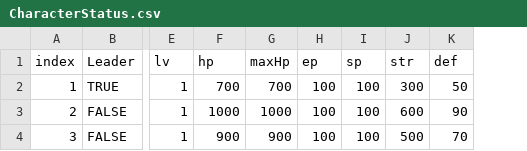
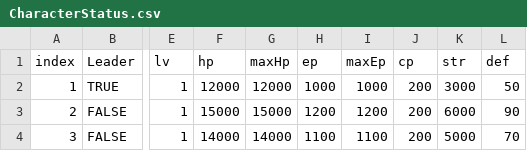
Before and after one commit to lwy0810/3D_portpolio, a CSV file: Assets/Resources/Status/CharacterStatus.csv, drawn as a sheet; only a part is shown, gaps mark what is left out; removed rows and columns are numbered as before the commit, all else as after; the diff names each change by its address in the sheet, - before the commit and + after, or states it on an @@ line.

Commit message:
chore : 캐릭터 Stat값 일괄 변경

```diff
--- a/Assets/Resources/Status/CharacterStatus.csv
+++ b/Assets/Resources/Status/CharacterStatus.csv
-column I (sp), rows 2-4: all 100
+column I (maxEp), rows 2-4: 1000 | 1200 | 1100
+column J (cp), rows 2-4: all 200
-F2 (hp): 700
+F2 (hp): 12000
-G2 (maxHp): 700
+G2 (maxHp): 12000
-H2 (ep): 100
+H2 (ep): 1000
-K2 (str): 300
+K2 (str): 3000
-F3 (hp): 1000
+F3 (hp): 15000
-G3 (maxHp): 1000
+G3 (maxHp): 15000
-H3 (ep): 100
+H3 (ep): 1200
-K3 (str): 600
+K3 (str): 6000
-F4 (hp): 900
+F4 (hp): 14000
-G4 (maxHp): 900
+G4 (maxHp): 14000
-H4 (ep): 100
+H4 (ep): 1100
-K4 (str): 500
+K4 (str): 5000
```
